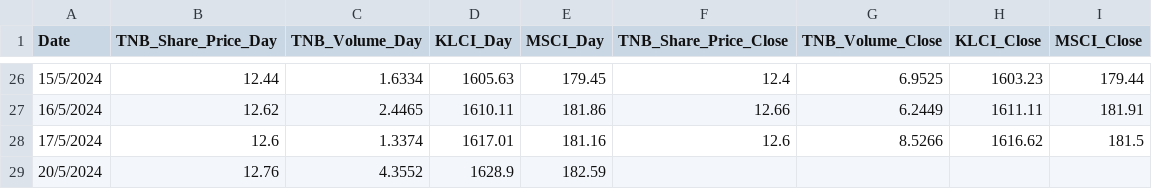
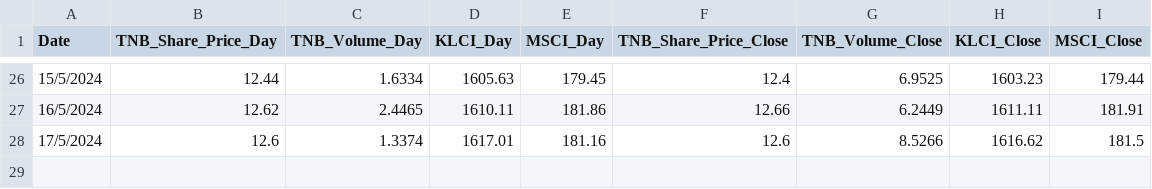
Before and after one commit to mirainsight/TNB_Share_Price, a CSV file: TNB_Share_Price_2024_Streamlit.csv, drawn as a sheet; only a part is shown, gaps mark what is left out; the diff names each change by its address in the sheet, - before the commit and + after, or states it on an @@ line.

Commit message:
Update TNB_Share_Price_2024_Streamlit.csv

```diff
--- a/TNB_Share_Price_2024_Streamlit.csv
+++ b/TNB_Share_Price_2024_Streamlit.csv
-row 29: 20/5/2024 | 12.76 | 4.3552 | 1628.9 | 182.59
```
